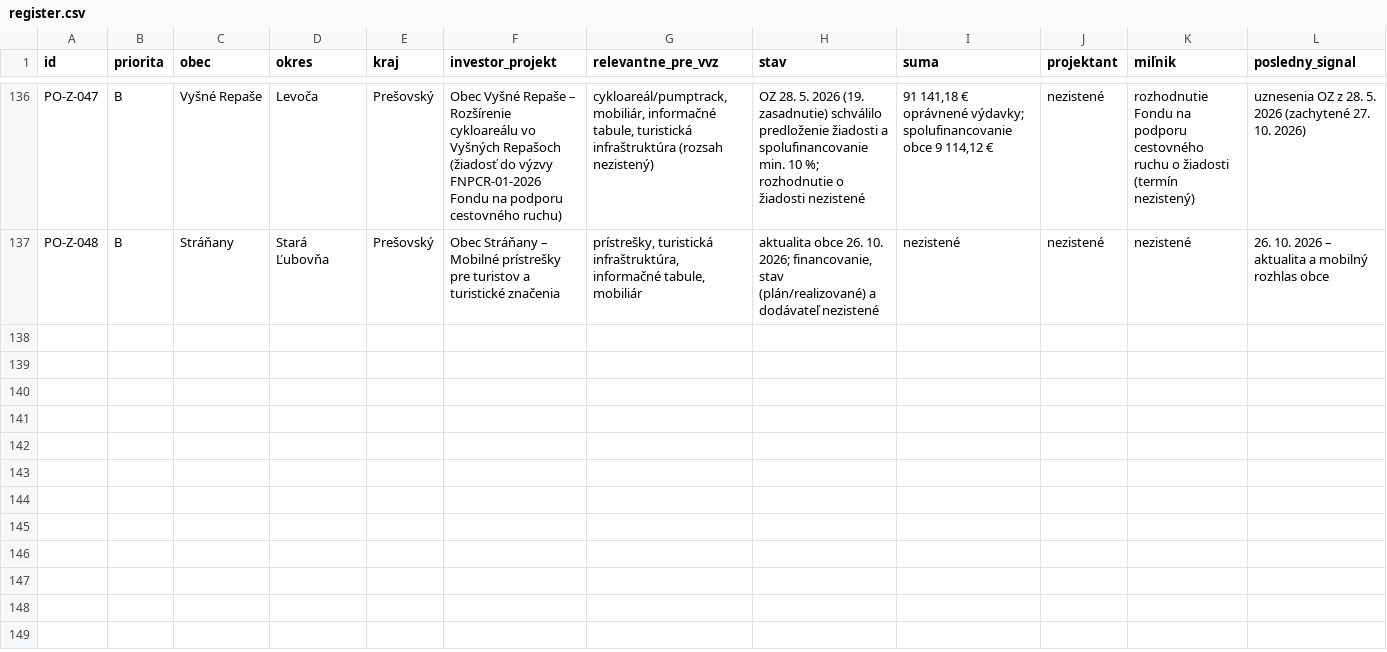
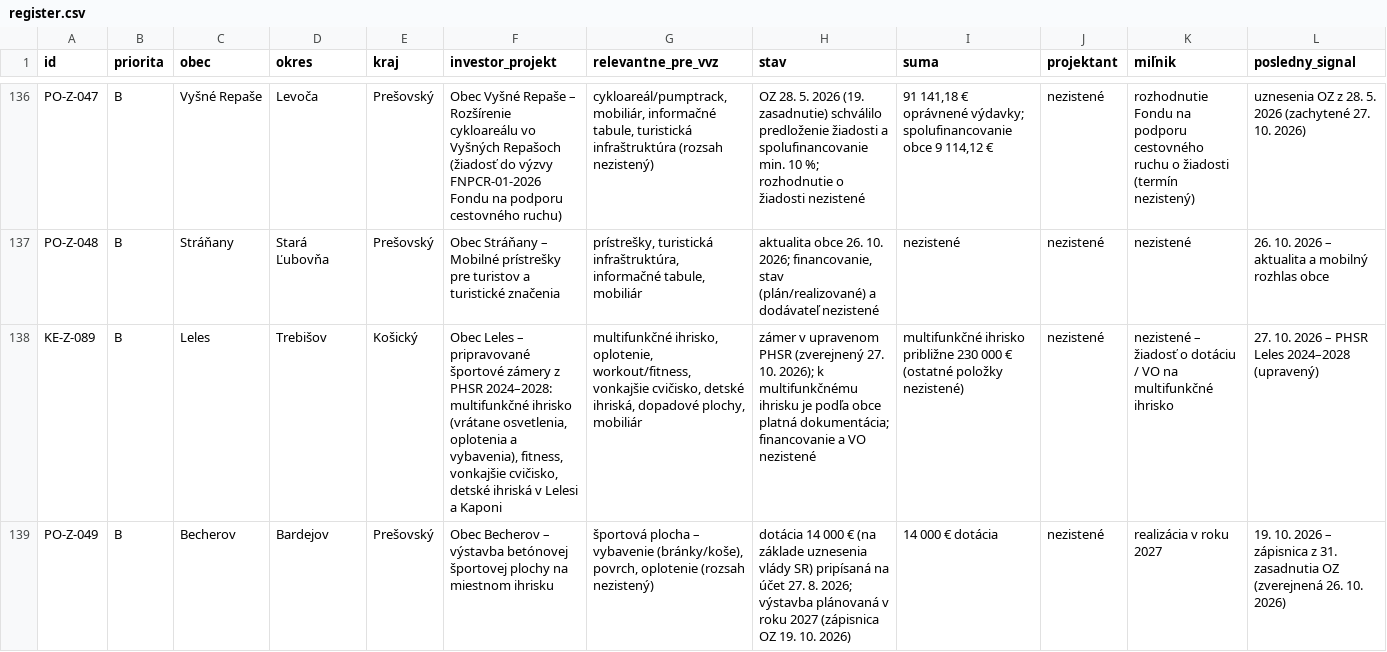
Before and after one commit to LeDia1988/obce-bott, a CSV file: data/register.csv, drawn as a sheet; only a part is shown, gaps mark what is left out; rows hold the shown columns only; the diff covers the shown part only; the diff names each change by its address in the sheet, - before the commit and + after, or states it on an @@ line.

```diff
--- a/data/register.csv
+++ b/data/register.csv
+row 138: KE-Z-089 | B | Leles | Trebišov | Košický | Obec Leles – pripravované športové zámery z PHSR 2024–2028: multifunkčné ihrisko (vrátane osvetlenia, oplotenia a vybavenia), fitness, vonkajšie cvičisko, detské ihriská v Lelesi a Kaponi | multifunkčné ihrisko, oplotenie, workout/fitness, vonkajšie cvičisko, detské ihriská, dopadové plochy, mobiliár | zámer v upravenom PHSR (zverejnený 27. 10. 2026); k multifunkčnému ihrisku je podľa obce platná dokumentácia; financovanie a VO nezistené | multifunkčné ihrisko približne 230 000 € (ostatné položky nezistené) | nezistené | nezistené – žiadosť o dotáciu / VO na multifunkčné ihrisko | 27. 10. 2026 – PHSR Leles 2024–2028 (upravený)
+row 139: PO-Z-049 | B | Becherov | Bardejov | Prešovský | Obec Becherov – výstavba betónovej športovej plochy na miestnom ihrisku | športová plocha – vybavenie (bránky/koše), povrch, oplotenie (rozsah nezistený) | dotácia 14 000 € (na základe uznesenia vlády SR) pripísaná na účet 27. 8. 2026; výstavba plánovaná v roku 2027 (zápisnica OZ 19. 10. 2026) | 14 000 € dotácia | nezistené | realizácia v roku 2027 | 19. 10. 2026 – zápisnica z 31. zasadnutia OZ (zverejnená 26. 10. 2026)
```
Also changed, not shown: 1 added row and 5 edited cells elsewhere in this file, 1 other file.
